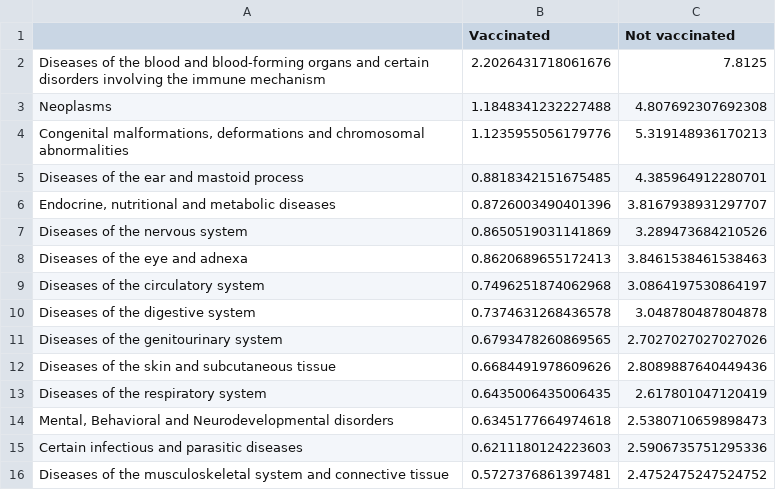
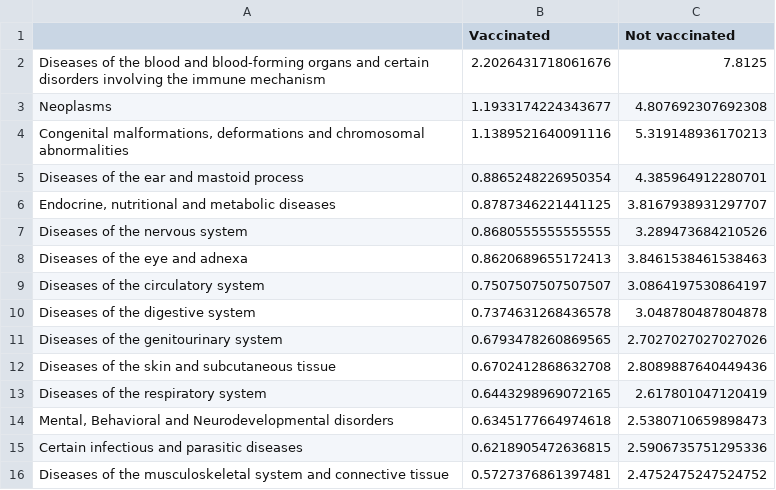
Before and after one commit to MonicaMueller/big-data-final-project, a CSV file: analysis/2c_total_mortality_table.csv, drawn as a sheet.

```diff
--- a/analysis/2c_total_mortality_table.csv
+++ b/analysis/2c_total_mortality_table.csv
@@ -2,15 +2,15 @@
 Diseases of the blood and blood-forming organs and certain disorders involving the immune mechanism,2.2026431718061676,7.8125
-Neoplasms,1.1848341232227488,4.807692307692308
-"Congenital malformations, deformations and chromosomal abnormalities",1.1235955056179776,5.319148936170213
-Diseases of the ear and mastoid process,0.8818342151675485,4.385964912280701
-"Endocrine, nutritional and metabolic diseases",0.8726003490401396,3.8167938931297707
-Diseases of the nervous system,0.8650519031141869,3.289473684210526
+Neoplasms,1.1933174224343677,4.807692307692308
+"Congenital malformations, deformations and chromosomal abnormalities",1.1389521640091116,5.319148936170213
+Diseases of the ear and mastoid process,0.8865248226950354,4.385964912280701
+"Endocrine, nutritional and metabolic diseases",0.8787346221441125,3.8167938931297707
+Diseases of the nervous system,0.8680555555555555,3.289473684210526
 Diseases of the eye and adnexa,0.8620689655172413,3.8461538461538463
-Diseases of the circulatory system,0.7496251874062968,3.0864197530864197
+Diseases of the circulatory system,0.7507507507507507,3.0864197530864197
 Diseases of the digestive system,0.7374631268436578,3.048780487804878
 Diseases of the genitourinary system,0.6793478260869565,2.7027027027027026
-Diseases of the skin and subcutaneous tissue,0.6684491978609626,2.8089887640449436
-Diseases of the respiratory system,0.6435006435006435,2.617801047120419
+Diseases of the skin and subcutaneous tissue,0.6702412868632708,2.8089887640449436
+Diseases of the respiratory system,0.6443298969072165,2.617801047120419
 "Mental, Behavioral and Neurodevelopmental disorders",0.6345177664974618,2.5380710659898473
-Certain infectious and parasitic diseases,0.6211180124223603,2.5906735751295336
+Certain infectious and parasitic diseases,0.6218905472636815,2.5906735751295336
 Diseases of the musculoskeletal system and connective tissue,0.5727376861397481,2.4752475247524752
```
Also changed, not shown: analysis/1c_chi_square_RR_table.csv, analysis/1c_total_AE_table.csv, 16 other files.
